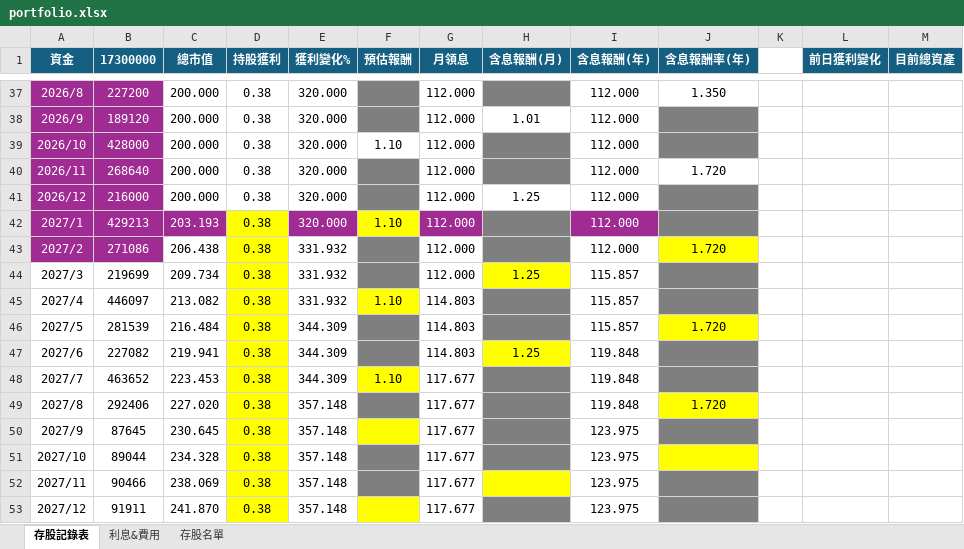
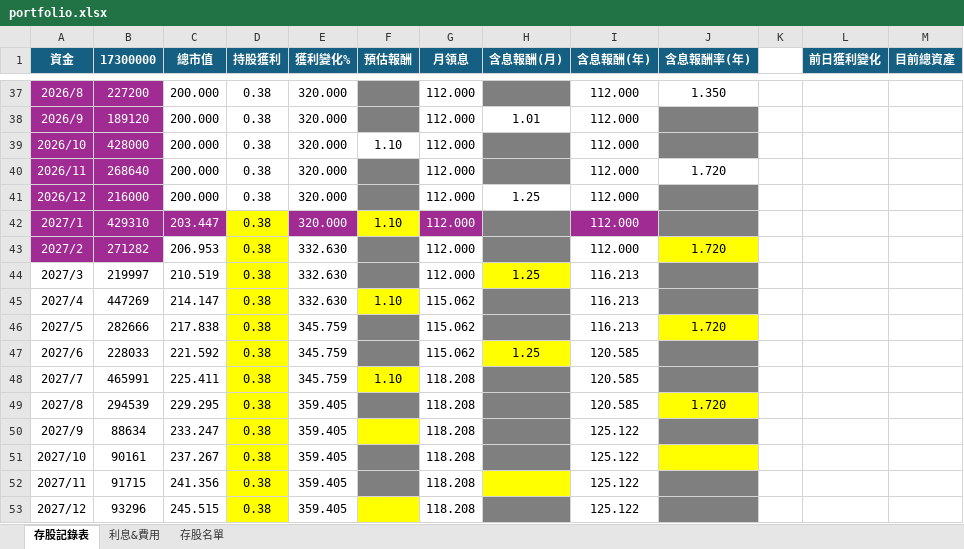
Before and after one commit to IanShih0806/stock-portfolio, an Excel workbook: portfolio.xlsx, sheet 存股記錄表, drawn as a sheet; only a part is shown, gaps mark what is left out; values as stored, in another font and other column widths than the file's, no borders; charts and pictures and conditional formats not drawn; the diff covers the shown part only; the diff names each change by its address in the sheet, - before the commit and + after, or states it on an @@ line.

Commit message:
Enhance dashboard: profit-focused card, ETF daily change/%, 3M dividend avg, table sorting & historical ranks, monthly list view

```diff
--- a/portfolio.xlsx (sheet 存股記錄表)
+++ b/portfolio.xlsx (sheet 存股記錄表)
-B42 (17300000): 429213
+B42 (17300000): 429310
-C42 (總市值): 203.193
+C42 (總市值): 203.447
-B43 (17300000): 271086
+B43 (17300000): 271282
-C43 (總市值): 206.438
+C43 (總市值): 206.953
-E43:E45 (獲利變化%): 331.932
+E43:E45 (獲利變化%): 332.630
-B44 (17300000): 219699
+B44 (17300000): 219997
-C44 (總市值): 209.734
+C44 (總市值): 210.519
-I44:I46 (含息報酬(年)): 115.857
+I44:I46 (含息報酬(年)): 116.213
-B45 (17300000): 446097
+B45 (17300000): 447269
-C45 (總市值): 213.082
+C45 (總市值): 214.147
-G45:G47 (月領息): 114.803
+G45:G47 (月領息): 115.062
-B46 (17300000): 281539
+B46 (17300000): 282666
-C46 (總市值): 216.484
+C46 (總市值): 217.838
-E46:E48 (獲利變化%): 344.309
+E46:E48 (獲利變化%): 345.759
-B47 (17300000): 227082
+B47 (17300000): 228033
-C47 (總市值): 219.941
+C47 (總市值): 221.592
-I47:I49 (含息報酬(年)): 119.848
+I47:I49 (含息報酬(年)): 120.585
-B48 (17300000): 463652
+B48 (17300000): 465991
-C48 (總市值): 223.453
+C48 (總市值): 225.411
-G48:G53 (月領息): 117.677
+G48:G53 (月領息): 118.208
-B49 (17300000): 292406
+B49 (17300000): 294539
-C49 (總市值): 227.020
+C49 (總市值): 229.295
-E49:E53 (獲利變化%): 357.148
+E49:E53 (獲利變化%): 359.405
-B50 (17300000): 87645
+B50 (17300000): 88634
-C50 (總市值): 230.645
+C50 (總市值): 233.247
-I50:I53 (含息報酬(年)): 123.975
+I50:I53 (含息報酬(年)): 125.122
-B51 (17300000): 89044
+B51 (17300000): 90161
-C51 (總市值): 234.328
+C51 (總市值): 237.267
-B52 (17300000): 90466
+B52 (17300000): 91715
-C52 (總市值): 238.069
+C52 (總市值): 241.356
-B53 (17300000): 91911
+B53 (17300000): 93296
-C53 (總市值): 241.870
+C53 (總市值): 245.515
```
Also changed, not shown: 392 edited cells elsewhere in this sheet, sheet 存股名單, sheet 利息&費用, 4 other files.
